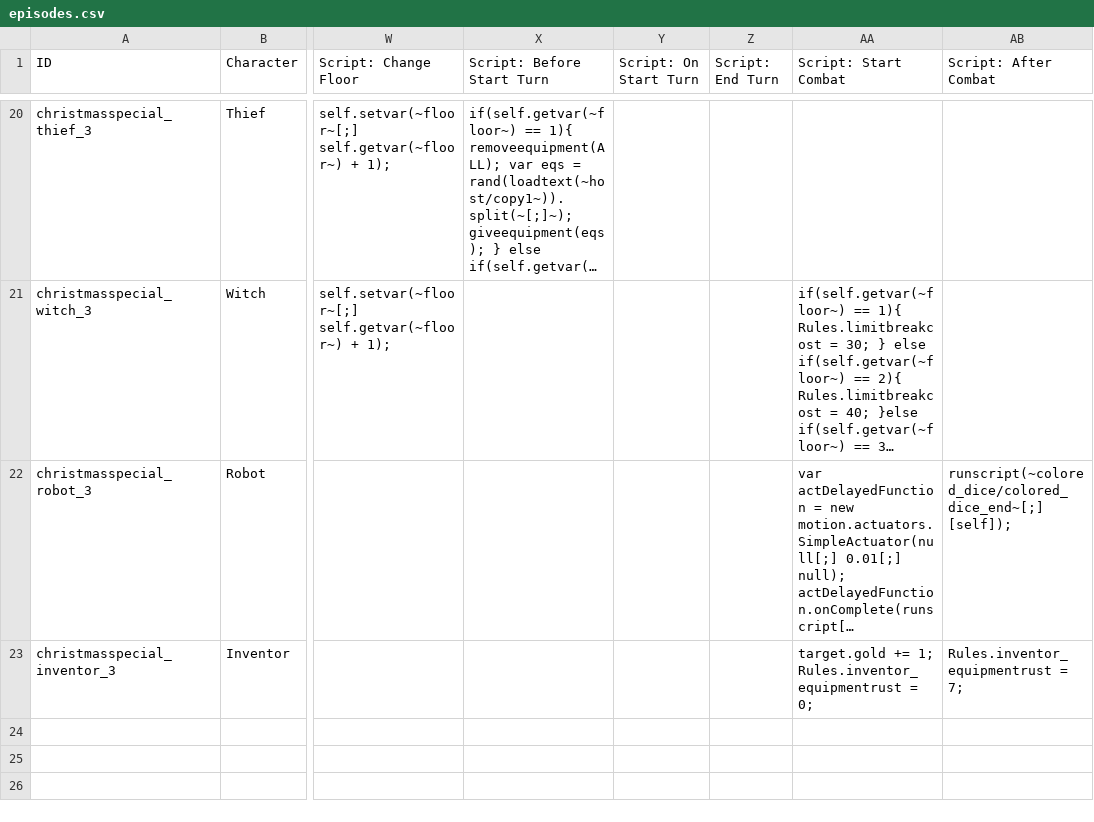
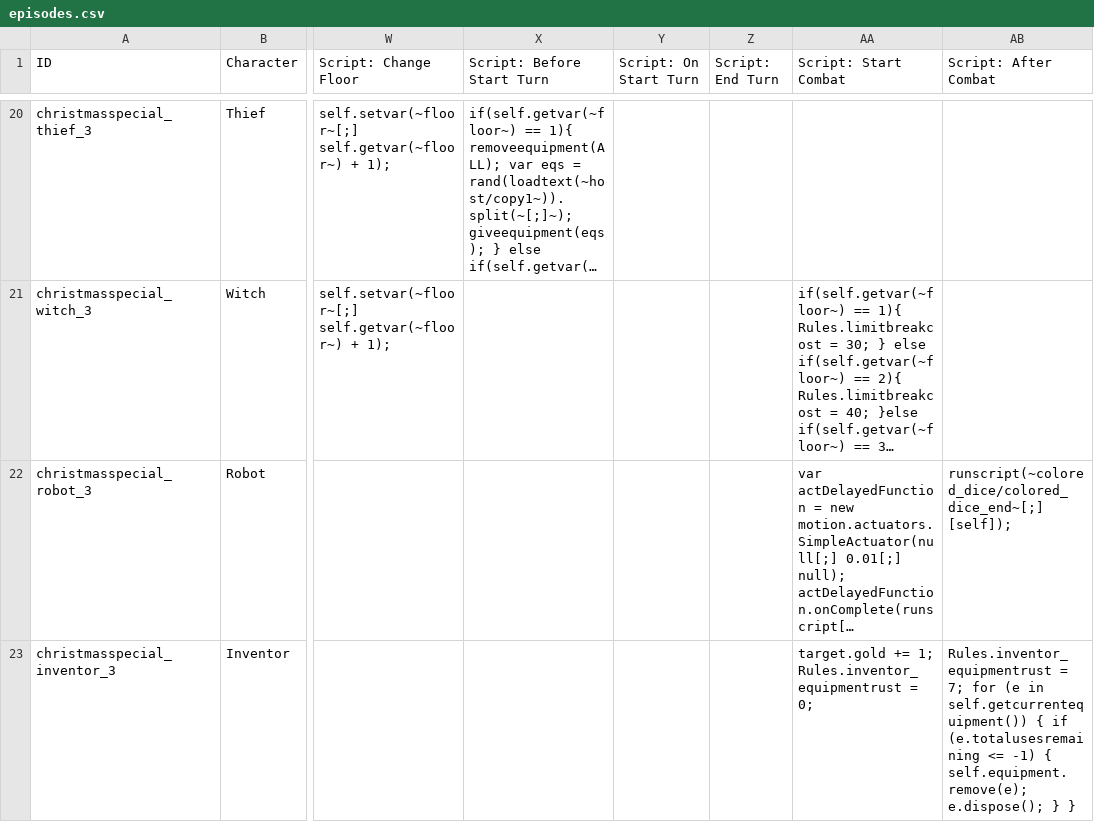
Before and after one commit to godisgoodmatt/christmasspecial, a CSV file: data/text/episodes.csv, drawn as a sheet; only a part is shown, gaps mark what is left out; long unchanged cells end in …; the diff names each change by its address in the sheet, - before the commit and + after, or states it on an @@ line.

```diff
--- a/data/text/episodes.csv
+++ b/data/text/episodes.csv
-AB23 (Script: After Combat): …= 7;
+AB23 (Script: After Combat): …= 7; for (e in self.getcurrentequipment()) { if (e.totalusesremaining <= -1) { self.equipment.remove(e); e.dispose(); } }
```
Also changed, not shown: _append/data/text/statuseffects.csv.
